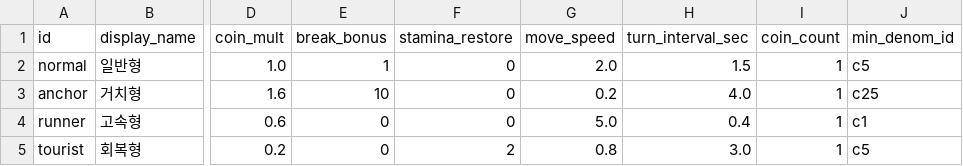
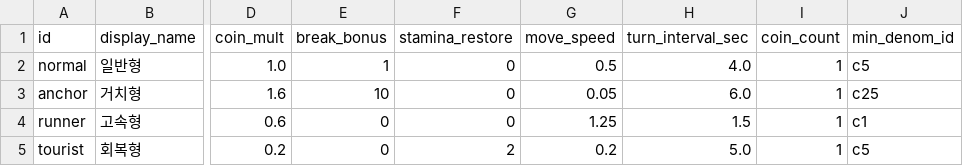
Before and after one commit to KDNA-Gwangju-1/NCAIClicker, a CSV file: Assets/GameData/Balance/targets.csv, drawn as a sheet; only a part is shown, gaps mark what is left out; the diff names each change by its address in the sheet, - before the commit and + after, or states it on an @@ line.

```diff
--- a/Assets/GameData/Balance/targets.csv
+++ b/Assets/GameData/Balance/targets.csv
-G2 (move_speed): 2.0
+G2 (move_speed): 0.5
-H2 (turn_interval_sec): 1.5
+H2 (turn_interval_sec): 4.0
-G3 (move_speed): 0.2
+G3 (move_speed): 0.05
-H3 (turn_interval_sec): 4.0
+H3 (turn_interval_sec): 6.0
-G4 (move_speed): 5.0
+G4 (move_speed): 1.25
-H4 (turn_interval_sec): 0.4
+H4 (turn_interval_sec): 1.5
-G5 (move_speed): 0.8
+G5 (move_speed): 0.2
-H5 (turn_interval_sec): 3.0
+H5 (turn_interval_sec): 5.0
```
Also changed, not shown: 6 other files.
